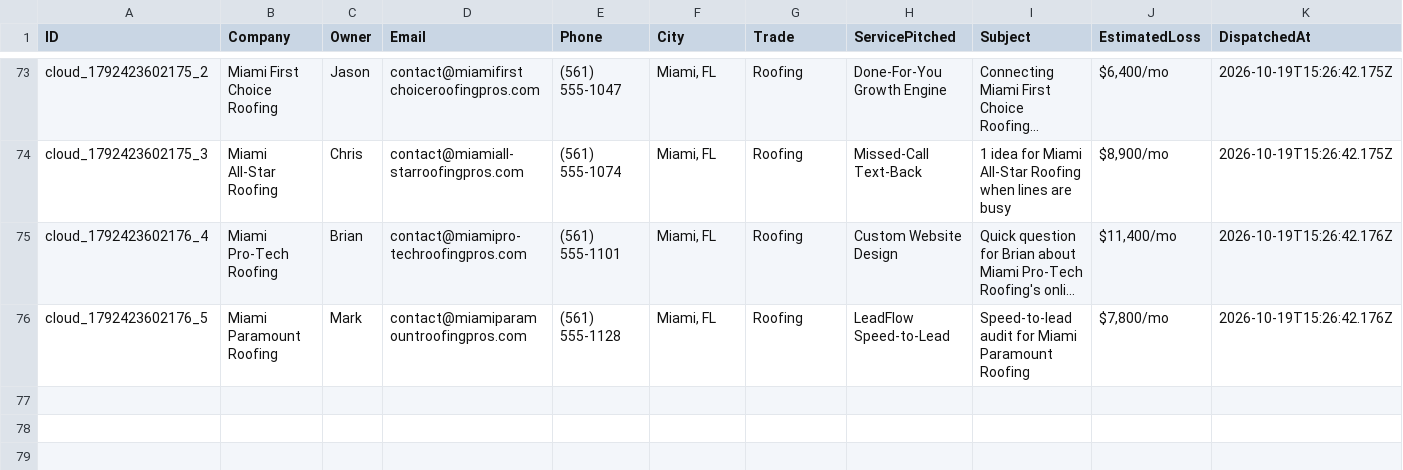
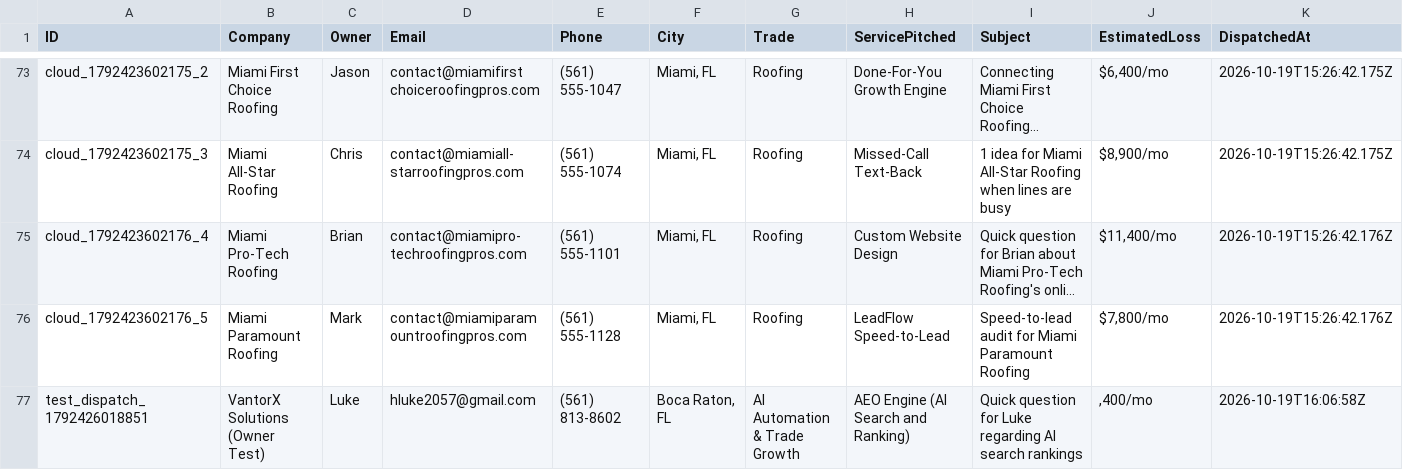
Before and after one commit to hluke2057-hub/Vantorxsolutions, a CSV file: data/outbound_cloud_campaign.csv, drawn as a sheet; only a part is shown, gaps mark what is left out; long unchanged cells end in ….

Commit message:
feat(outbound): dispatch test cold email to hluke2057@gmail.com with AEO pitch and 15-min Zoom CTA

```diff
--- a/data/outbound_cloud_campaign.csv
+++ b/data/outbound_cloud_campaign.csv
@@ -76 +76,2 @@ ID,Company,Owner,Email,Phone,City,Trade,ServicePitched,Subject,EstimatedLoss,Dis
 "cloud_1792423602176_5","Miami Paramount Roofing","Mark","contact@miamiparamountroofingpros.com","(561) 555-1128","Miami, FL","Roofing","LeadFlow Speed-to-Lead","Speed-to-lead audit for Miami Paramount Roofing","$7,800/mo","2026-10-19T15:26:42.176Z"
+"test_dispatch_1792426018851","VantorX Solutions (Owner Test)","Luke","hluke2057@gmail.com","(561) 813-8602","Boca Raton, FL","AI Automation & Trade Growth","AEO Engine (AI Search and Ranking)","Quick question for Luke regarding AI search rankings",",400/mo","2026-10-19T16:06:58Z"
```
Also changed, not shown: 3 other files.
